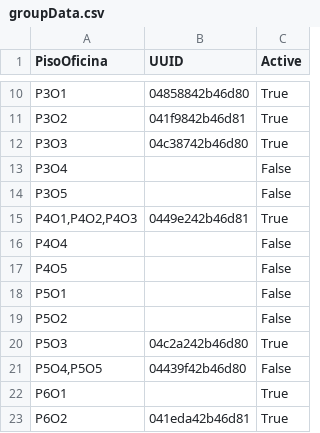
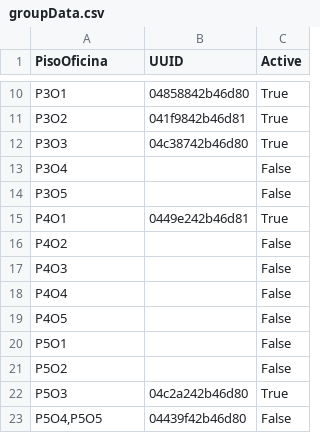
Before and after one commit to laygond/Elevator-AI, a CSV file: nfc_reader/groupData.csv, drawn as a sheet; only a part is shown, gaps mark what is left out; the shorter side is filled out with more unchanged rows.

Commit message:
:sparkles: independent offices

```diff
--- a/nfc_reader/groupData.csv
+++ b/nfc_reader/groupData.csv
@@ -14,3 +14,5 @@ P3O4,,False
 P3O5,,False
-"P4O1,P4O2,P4O3",0449e242b46d81,True
+P4O1,0449e242b46d81,True
+P4O2,,False
+P4O3,,False
 P4O4,,False
```
